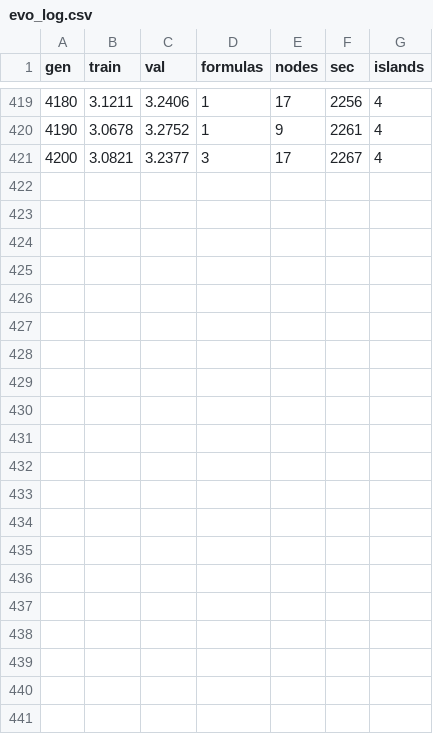
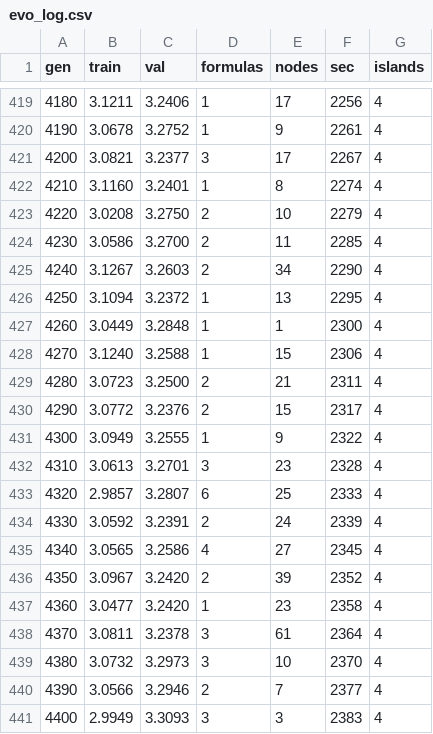
Before and after one commit to forlslandbis-a11y/Tiro, a CSV file: runs/run_20261006_110704/evo_log.csv, drawn as a sheet; only a part is shown, gaps mark what is left out.

Commit message:
gen 4400 val 3.309 (islands)

```diff
--- a/runs/run_20261006_110704/evo_log.csv
+++ b/runs/run_20261006_110704/evo_log.csv
@@ -421 +421,21 @@ gen,train,val,formulas,nodes,sec,islands
 4200,3.0821,3.2377,3,17,2267,4
+4210,3.1160,3.2401,1,8,2274,4
+4220,3.0208,3.2750,2,10,2279,4
+4230,3.0586,3.2700,2,11,2285,4
+4240,3.1267,3.2603,2,34,2290,4
+4250,3.1094,3.2372,1,13,2295,4
+4260,3.0449,3.2848,1,1,2300,4
+4270,3.1240,3.2588,1,15,2306,4
+4280,3.0723,3.2500,2,21,2311,4
+4290,3.0772,3.2376,2,15,2317,4
+4300,3.0949,3.2555,1,9,2322,4
+4310,3.0613,3.2701,3,23,2328,4
+4320,2.9857,3.2807,6,25,2333,4
+4330,3.0592,3.2391,2,24,2339,4
+4340,3.0565,3.2586,4,27,2345,4
+4350,3.0967,3.2420,2,39,2352,4
+4360,3.0477,3.2420,1,23,2358,4
+4370,3.0811,3.2378,3,61,2364,4
+4380,3.0732,3.2973,3,10,2370,4
+4390,3.0566,3.2946,2,7,2377,4
+4400,2.9949,3.3093,3,3,2383,4
```
Also changed, not shown: 1 other file.
